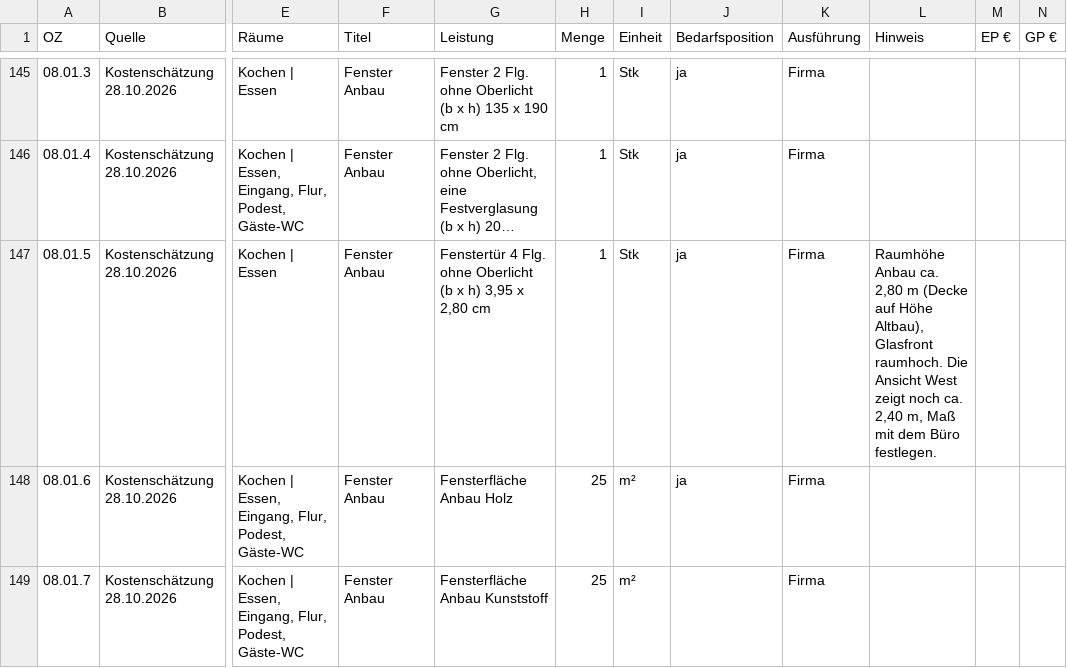
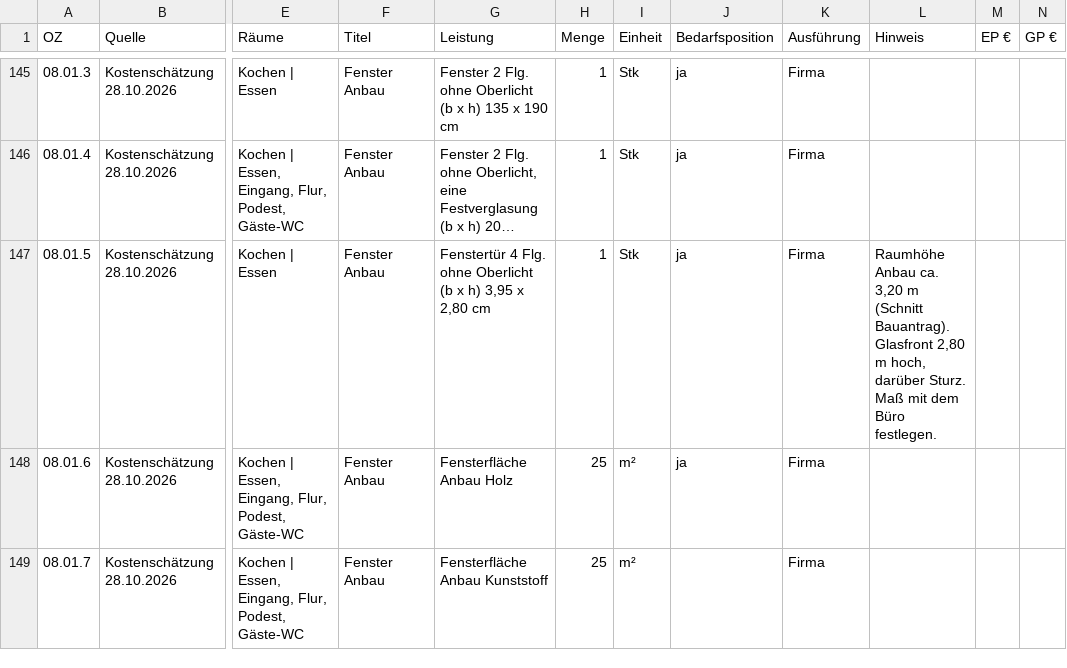
Before and after one commit to jankoenig-shk/Kleiststrasse16, a CSV file: lv/positionen.csv, drawn as a sheet; only a part is shown, gaps mark what is left out; the diff covers the shown part only; the diff names each change by its address in the sheet, - before the commit and + after, or states it on an @@ line.

```diff
--- a/lv/positionen.csv
+++ b/lv/positionen.csv
-L147 (Hinweis): …Anbau ca. 2,80 m (Decke auf Höhe Altbau), Glasfront raumhoch. Die Ansicht West zeigt noch ca. 2,40 m, Maß mit…
+L147 (Hinweis): …Anbau ca. 3,20 m (Schnitt Bauantrag). Glasfront 2,80 m hoch, darüber Sturz. Maß mit…
```
Also changed, not shown: 1 added row and 36 edited cells elsewhere in this file, 14 other files.
